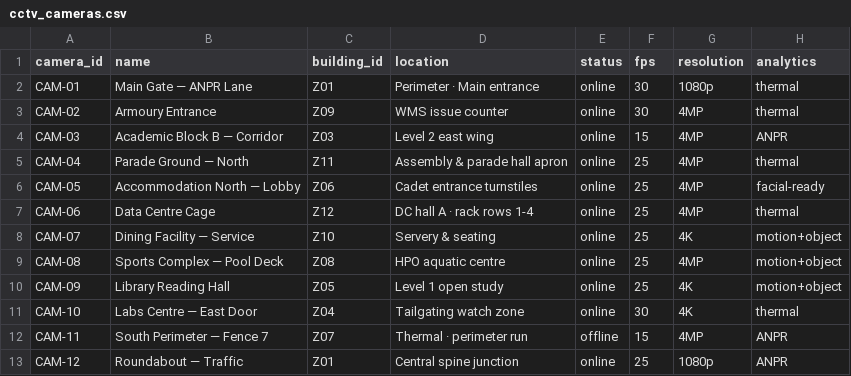
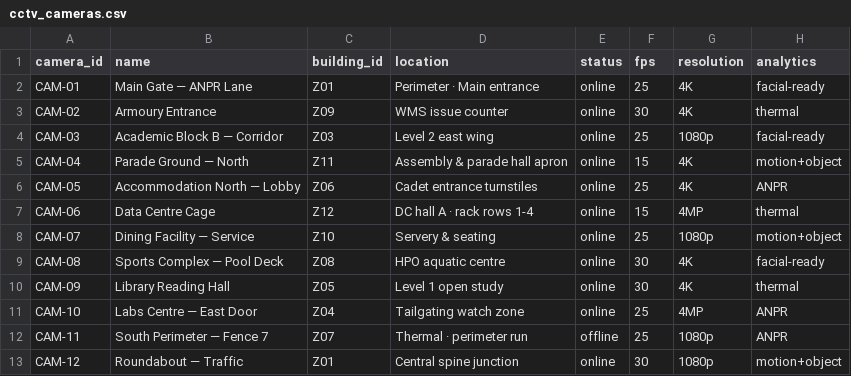
Before and after one commit to productastrikos/zmu-smartcampus, a CSV file: data/cctv_cameras.csv, drawn as a sheet.

```diff
--- a/data/cctv_cameras.csv
+++ b/data/cctv_cameras.csv
@@ -1,13 +1,13 @@
 camera_id,name,building_id,location,status,fps,resolution,analytics
-CAM-01,Main Gate — ANPR Lane,Z01,Perimeter · Main entrance,online,30,1080p,thermal
-CAM-02,Armoury Entrance,Z09,WMS issue counter,online,30,4MP,thermal
-CAM-03,Academic Block B — Corridor,Z03,Level 2 east wing,online,15,4MP,ANPR
-CAM-04,Parade Ground — North,Z11,Assembly & parade hall apron,online,25,4MP,thermal
-CAM-05,Accommodation North — Lobby,Z06,Cadet entrance turnstiles,online,25,4MP,facial-ready
-CAM-06,Data Centre Cage,Z12,DC hall A · rack rows 1-4,online,25,4MP,thermal
-CAM-07,Dining Facility — Service,Z10,Servery & seating,online,25,4K,motion+object
-CAM-08,Sports Complex — Pool Deck,Z08,HPO aquatic centre,online,25,4MP,motion+object
-CAM-09,Library Reading Hall,Z05,Level 1 open study,online,25,4K,motion+object
-CAM-10,Labs Centre — East Door,Z04,Tailgating watch zone,online,30,4K,thermal
-CAM-11,South Perimeter — Fence 7,Z07,Thermal · perimeter run,offline,15,4MP,ANPR
-CAM-12,Roundabout — Traffic,Z01,Central spine junction,online,25,1080p,ANPR
+CAM-01,Main Gate — ANPR Lane,Z01,Perimeter · Main entrance,online,25,4K,facial-ready
+CAM-02,Armoury Entrance,Z09,WMS issue counter,online,30,4K,thermal
+CAM-03,Academic Block B — Corridor,Z03,Level 2 east wing,online,25,1080p,facial-ready
+CAM-04,Parade Ground — North,Z11,Assembly & parade hall apron,online,15,4K,motion+object
+CAM-05,Accommodation North — Lobby,Z06,Cadet entrance turnstiles,online,25,4K,ANPR
+CAM-06,Data Centre Cage,Z12,DC hall A · rack rows 1-4,online,15,4MP,thermal
+CAM-07,Dining Facility — Service,Z10,Servery & seating,online,25,1080p,motion+object
+CAM-08,Sports Complex — Pool Deck,Z08,HPO aquatic centre,online,30,4K,facial-ready
+CAM-09,Library Reading Hall,Z05,Level 1 open study,online,30,4K,thermal
+CAM-10,Labs Centre — East Door,Z04,Tailgating watch zone,online,25,4MP,ANPR
+CAM-11,South Perimeter — Fence 7,Z07,Thermal · perimeter run,offline,25,1080p,ANPR
+CAM-12,Roundabout — Traffic,Z01,Central spine junction,online,30,1080p,motion+object
```
Also changed, not shown: data/alerts.csv, data/bms_hourly.csv, 22 other files.
